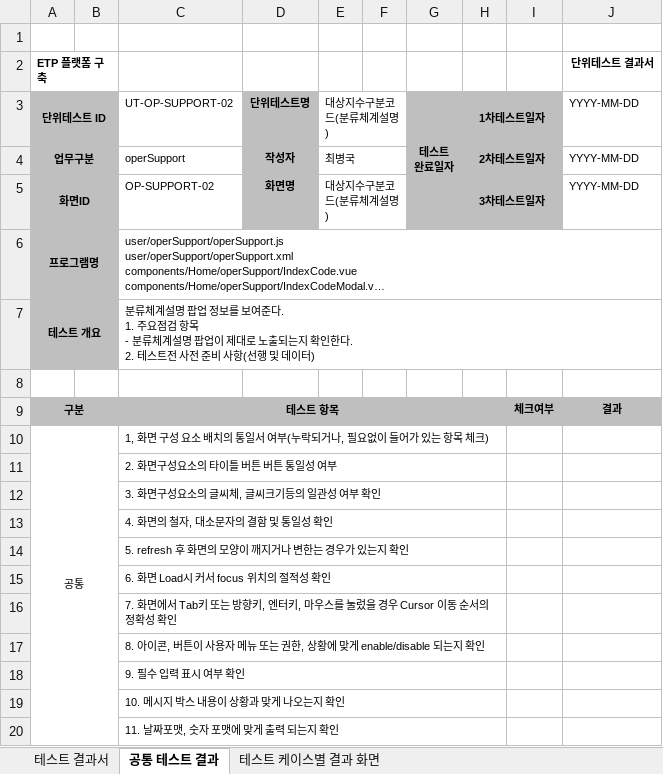
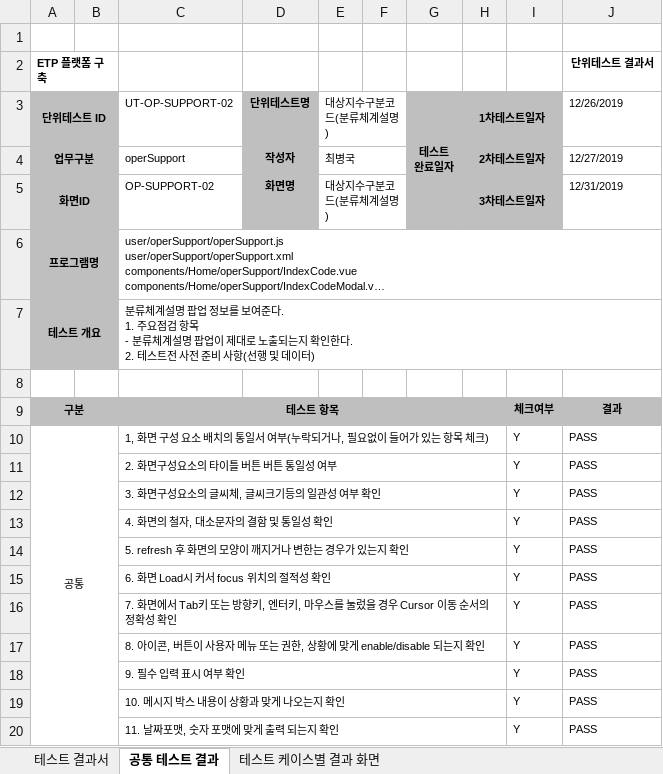
Before and after one commit to daeguk/kc_etp, an Excel workbook: etc/doc/단위테스트결과서/단위테스트결과서(UT-OP-SUPPORT-02).xlsx, sheet 공통 테스트 결과, drawn as a sheet; long unchanged cells end in …; values as stored, in another font and other column widths than the file's, no borders; the diff names each change by its address in the sheet, - before the commit and + after, or states it on an @@ line.

```diff
--- a/etc/doc/단위테스트결과서/단위테스트결과서(UT-OP-SUPPORT-02).xlsx (sheet 공통 테스트 결과)
+++ b/etc/doc/단위테스트결과서/단위테스트결과서(UT-OP-SUPPORT-02).xlsx (sheet 공통 테스트 결과)
-J3: YYYY-MM-DD
+J3: 12/26/2019
-J4: YYYY-MM-DD
+J4: 12/27/2019
-J5: YYYY-MM-DD
+J5: 12/31/2019
-I10:I20: (empty)
+I10:I20: Y
-J10:J20: (empty)
+J10:J20: PASS
```
Also changed, not shown: sheet 테스트 결과서, etc/doc/단위테스트결과서/단위테스트결과서(UT-OP-SUPPORT-01).xlsx, etc/doc/단위테스트결과서/단위테스트결과서(UT-OP-SUPPORT-03).xlsx.
